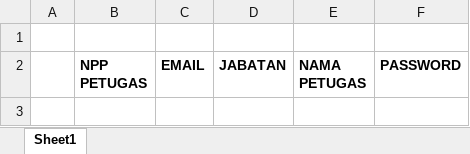
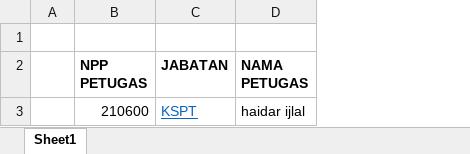
Before and after one commit to muhamadijlal/operasional_jmto, an Excel workbook: public/assets/template/template_import_petugas.xlsx, sheet Sheet1, drawn as a sheet; values as stored, in another font and other column widths than the file's, no borders; removed rows and columns are numbered as before the commit, all else as after; the diff names each change by its address in the sheet, - before the commit and + after, or states it on an @@ line.

Commit message:
[WEB OPR JMTO] - Merubah filled data yang di import

```diff
--- a/public/assets/template/template_import_petugas.xlsx (sheet Sheet1)
+++ b/public/assets/template/template_import_petugas.xlsx (sheet Sheet1)
-column C (EMAIL), empty
-column F (PASSWORD), empty
+row 3:  | 210600 | KSPT | haidar ijlal
```
Also changed, not shown: 4 other files.
